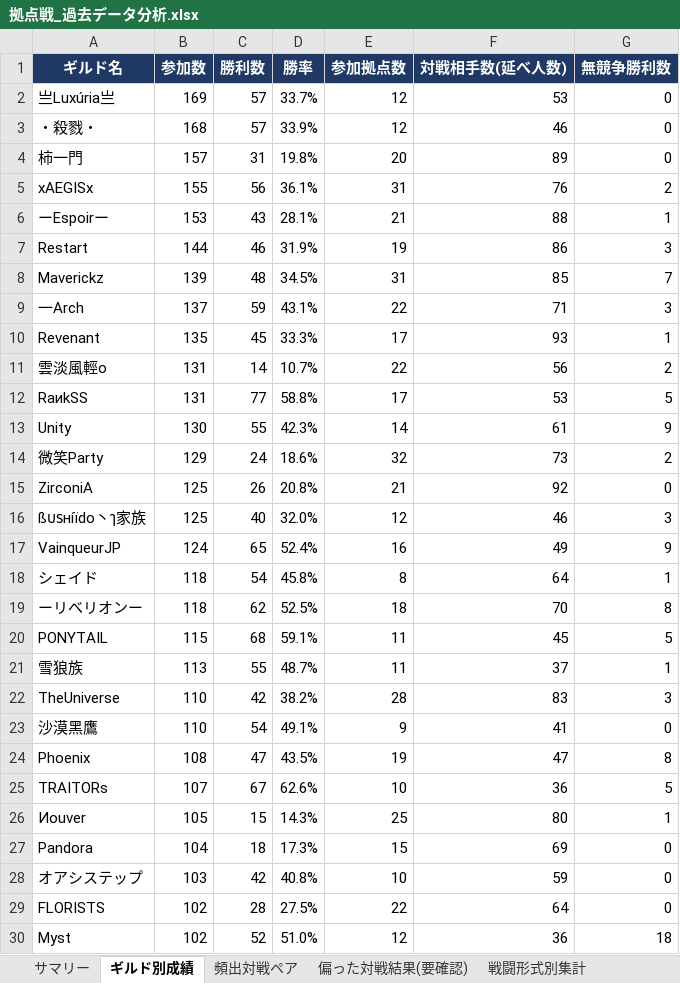
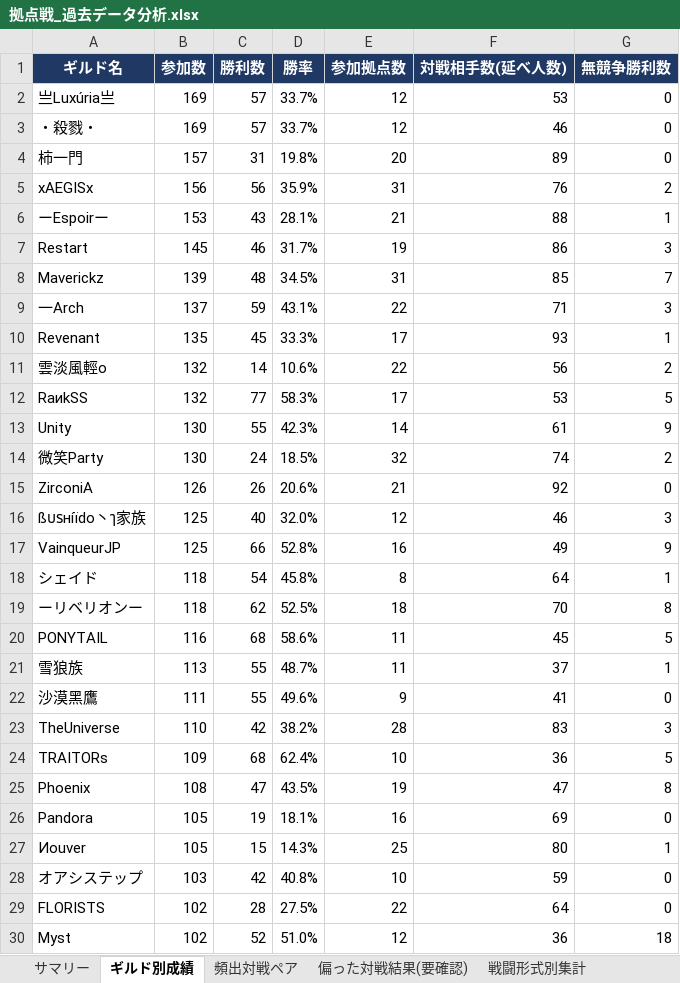
Before and after one commit to Lily-0619/bdm-node-war-tracker, an Excel workbook: report/output/拠点戦_過去データ分析.xlsx, sheet ギルド別成績, drawn as a sheet; only a part is shown; values as stored, in another font and other column widths than the file's, no borders; removed rows and columns are numbered as before the commit, all else as after; the diff covers the shown part only; the diff names each change by its address in the sheet, - before the commit and + after, or states it on an @@ line.

```diff
--- a/report/output/拠点戦_過去データ分析.xlsx (sheet ギルド別成績)
+++ b/report/output/拠点戦_過去データ分析.xlsx (sheet ギルド別成績)
-B3 (参加数): 168
+B3 (参加数): 169
-D3 (勝率): 33.9%
+D3 (勝率): 33.7%
-B5 (参加数): 155
+B5 (参加数): 156
-D5 (勝率): 36.1%
+D5 (勝率): 35.9%
-B7 (参加数): 144
+B7 (参加数): 145
-D7 (勝率): 31.9%
+D7 (勝率): 31.7%
-B11:B12 (参加数): 131
+B11:B12 (参加数): 132
-D11 (勝率): 10.7%
+D11 (勝率): 10.6%
-D12 (勝率): 58.8%
+D12 (勝率): 58.3%
-B14 (参加数): 129
+B14 (参加数): 130
-D14 (勝率): 18.6%
+D14 (勝率): 18.5%
-F14 (対戦相手数(延べ人数)): 73
+F14 (対戦相手数(延べ人数)): 74
-B15 (参加数): 125
+B15 (参加数): 126
-D15 (勝率): 20.8%
+D15 (勝率): 20.6%
-B17 (参加数): 124
+B17 (参加数): 125
-C17 (勝利数): 65
+C17 (勝利数): 66
-D17 (勝率): 52.4%
+D17 (勝率): 52.8%
-B20 (参加数): 115
+B20 (参加数): 116
-D20 (勝率): 59.1%
+D20 (勝率): 58.6%
+row 22: 沙漠黑鷹 | 111 | 55 | 49.6% | 9 | 41 | 0
-row 23: 沙漠黑鷹 | 110 | 54 | 49.1% | 9 | 41 | 0
+row 24: TRAITORs | 109 | 68 | 62.4% | 10 | 36 | 5
-row 25: TRAITORs | 107 | 67 | 62.6% | 10 | 36 | 5
+row 26: Pandora | 105 | 19 | 18.1% | 16 | 69 | 0
-row 27: Pandora | 104 | 18 | 17.3% | 15 | 69 | 0
```
Also changed, not shown: 9 added rows, 9 removed rows and 24 edited cells elsewhere in this sheet, sheet 月別参加数, sheet 頻出対戦ペア, sheet 偏った対戦結果(要確認), sheet N人巴_頻出組み合わせ, sheet 拠点別入札状況, sheet 新規参入_離脱, 2 more sheets, 10 other files.
